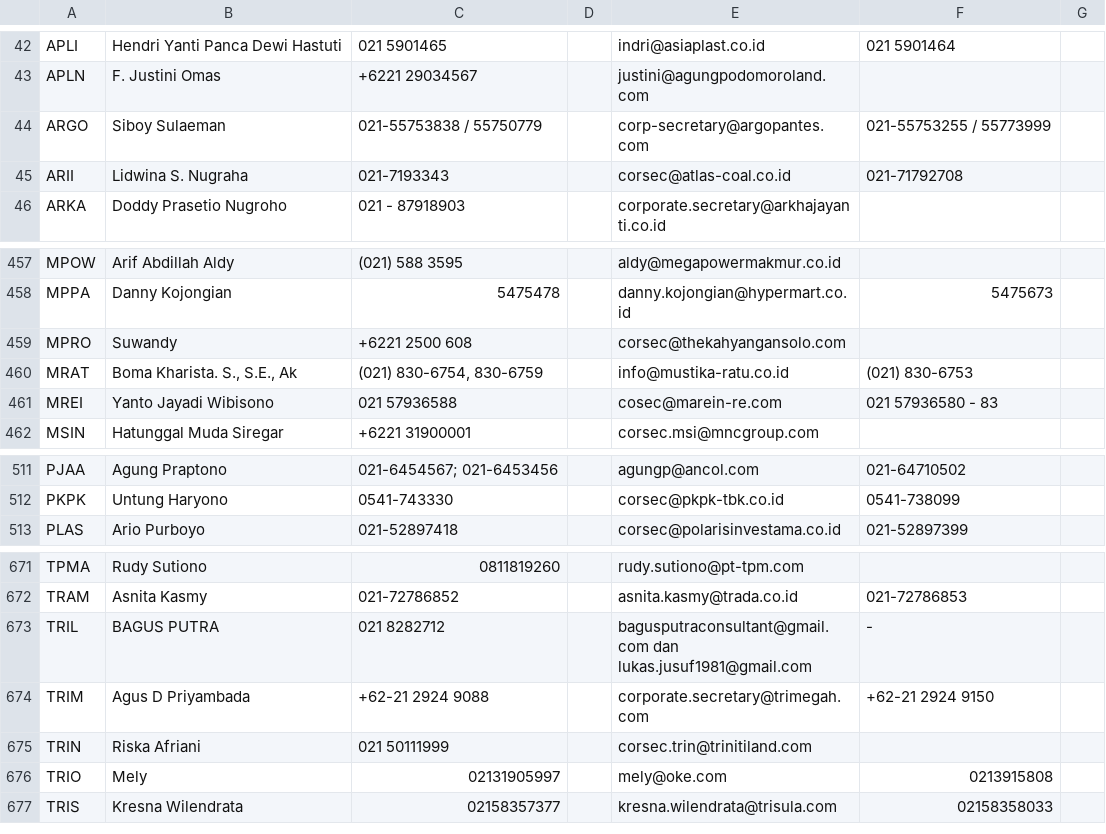
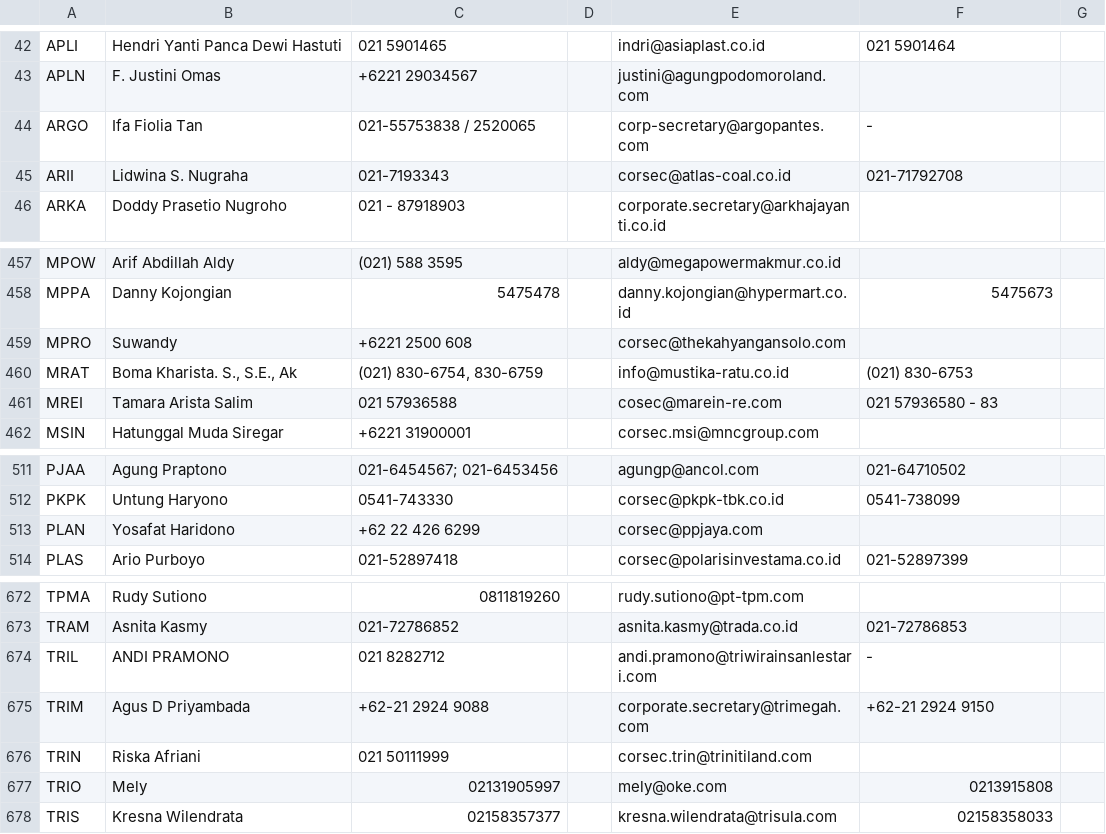
Before and after one commit to ledwindra/indonesia-stock-exchange, a CSV file: data/sekretaris.csv, drawn as a sheet; only a part is shown, gaps mark what is left out.

Commit message:
Update secretary data

```diff
--- a/data/sekretaris.csv
+++ b/data/sekretaris.csv
@@ -43,3 +43,3 @@ APLI,Hendri Yanti Panca Dewi Hastuti,021 5901465,,indri@asiaplast.co.id,021 5901
 APLN,F. Justini Omas,+6221 29034567,,justini@agungpodomoroland.com,,
-ARGO, Siboy Sulaeman,021-55753838 / 55750779,,corp-secretary@argopantes.com,021-55753255 / 55773999,
+ARGO,Ifa Fiolia Tan,021-55753838 / 2520065,,corp-secretary@argopantes.com,-,
 ARII,Lidwina S. Nugraha,021-7193343,,corsec@atlas-coal.co.id,021-71792708,
@@ -460,3 +460,3 @@ MPRO,Suwandy,+6221 2500 608,,corsec@thekahyangansolo.com,,
 MRAT,"Boma Kharista. S., S.E., Ak","(021) 830-6754, 830-6759 ",,info@mustika-ratu.co.id,(021) 830-6753 ,
-MREI,Yanto Jayadi Wibisono,021 57936588,,cosec@marein-re.com,021 57936580 - 83,
+MREI,Tamara Arista Salim,021 57936588,,cosec@marein-re.com,021 57936580 - 83,
 MSIN,Hatunggal Muda Siregar,+6221 31900001,,corsec.msi@mncgroup.com,,
@@ -512,2 +512,3 @@ PJAA,Agung Praptono,021-6454567; 021-6453456,,agungp@ancol.com,021-64710502,
 PKPK,Untung Haryono,0541-743330,,corsec@pkpk-tbk.co.id,0541-738099,
+PLAN,Yosafat Haridono,+62 22 426 6299,,corsec@ppjaya.com,,
 PLAS,Ario Purboyo,021-52897418,,corsec@polarisinvestama.co.id,021-52897399,
@@ -672,3 +673,3 @@ TPMA,Rudy Sutiono,0811819260,,rudy.sutiono@pt-tpm.com,,
 TRAM,Asnita Kasmy,021-72786852,,asnita.kasmy@trada.co.id,021-72786853,
-TRIL,BAGUS PUTRA,021 8282712,,bagusputraconsultant@gmail.com dan lukas.jusuf1981@gmail.com,-,
+TRIL,ANDI PRAMONO, 021 8282712,,andi.pramono@triwirainsanlestari.com,-,
 TRIM,Agus D Priyambada,+62-21 2924 9088,,corporate.secretary@trimegah.com,+62-21 2924 9150,
```
